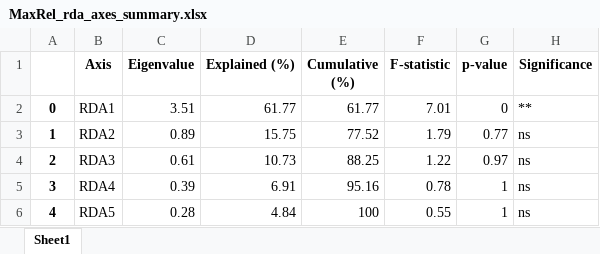
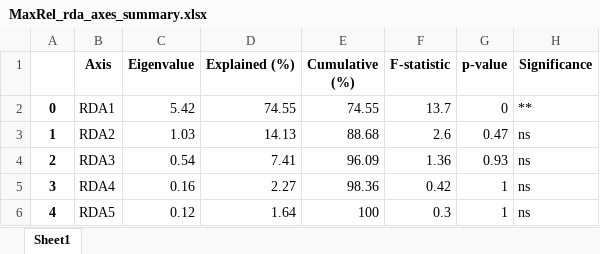
Before and after one commit to Gufeng-2002/Zoobenthic_Community_Indicator, an Excel workbook: results/ref_threshold_sensitivity/tables/MaxRel_rda_axes_summary.xlsx, sheet Sheet1, drawn as a sheet; values as stored, in another font and other column widths than the file's, no borders; the diff names each change by its address in the sheet, - before the commit and + after, or states it on an @@ line.

```diff
--- a/results/ref_threshold_sensitivity/tables/MaxRel_rda_axes_summary.xlsx (sheet Sheet1)
+++ b/results/ref_threshold_sensitivity/tables/MaxRel_rda_axes_summary.xlsx (sheet Sheet1)
-C2 (Eigenvalue): 3.51
+C2 (Eigenvalue): 5.42
-D2 (Explained (%)): 61.77
+D2 (Explained (%)): 74.55
-E2 (Cumulative (%)): 61.77
+E2 (Cumulative (%)): 74.55
-F2 (F-statistic): 7.01
+F2 (F-statistic): 13.7
-C3 (Eigenvalue): 0.89
+C3 (Eigenvalue): 1.03
-D3 (Explained (%)): 15.75
+D3 (Explained (%)): 14.13
-E3 (Cumulative (%)): 77.52
+E3 (Cumulative (%)): 88.68
-F3 (F-statistic): 1.79
+F3 (F-statistic): 2.6
-G3 (p-value): 0.77
+G3 (p-value): 0.47
-C4 (Eigenvalue): 0.61
+C4 (Eigenvalue): 0.54
-D4 (Explained (%)): 10.73
+D4 (Explained (%)): 7.41
-E4 (Cumulative (%)): 88.25
+E4 (Cumulative (%)): 96.09
-F4 (F-statistic): 1.22
+F4 (F-statistic): 1.36
-G4 (p-value): 0.97
+G4 (p-value): 0.93
-C5 (Eigenvalue): 0.39
+C5 (Eigenvalue): 0.16
-D5 (Explained (%)): 6.91
+D5 (Explained (%)): 2.27
-E5 (Cumulative (%)): 95.16
+E5 (Cumulative (%)): 98.36
-F5 (F-statistic): 0.78
+F5 (F-statistic): 0.42
-C6 (Eigenvalue): 0.28
+C6 (Eigenvalue): 0.12
-D6 (Explained (%)): 4.84
+D6 (Explained (%)): 1.64
-F6 (F-statistic): 0.55
+F6 (F-statistic): 0.3
```
Also changed, not shown: results/01_pollution_assessment/artifacts/MaxRel_01_updated_data.xlsx, results/01_pollution_assessment/artifacts/SumRel_01_updated_data.xlsx, 41 other files.
